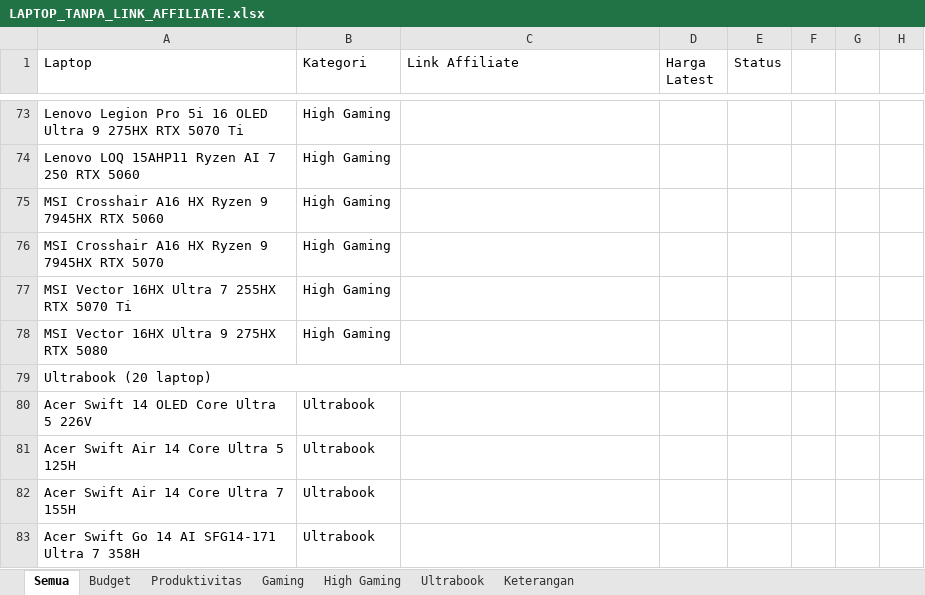
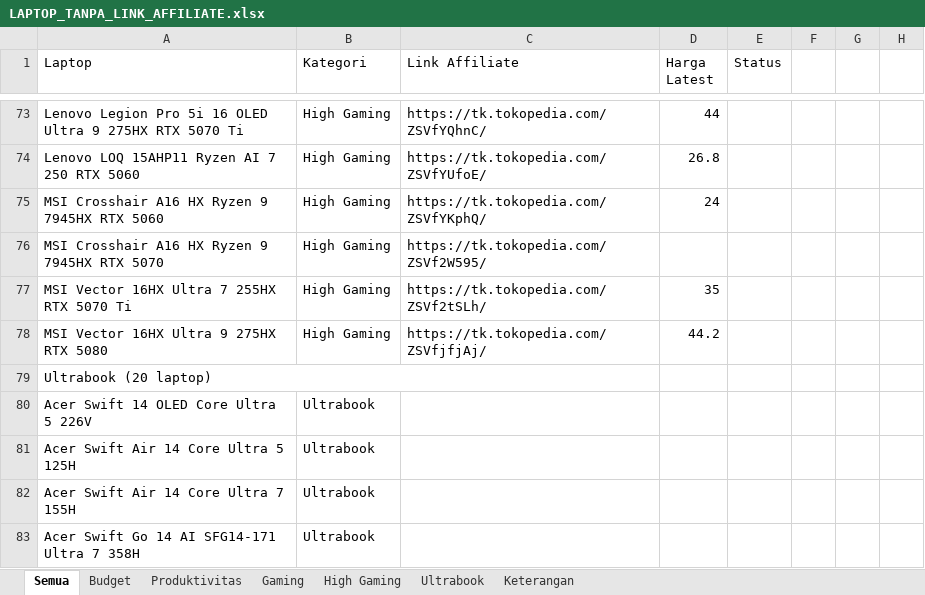
Before and after one commit to cabdans/astro-laptop-latihan, an Excel workbook: LAPTOP_TANPA_LINK_AFFILIATE.xlsx, sheet Semua, drawn as a sheet; only a part is shown, gaps mark what is left out; values as stored, in another font and other column widths than the file's, no cell formats; the diff covers the shown part only; the diff names each change by its address in the sheet, - before the commit and + after, or states it on an @@ line.

```diff
--- a/LAPTOP_TANPA_LINK_AFFILIATE.xlsx (sheet Semua)
+++ b/LAPTOP_TANPA_LINK_AFFILIATE.xlsx (sheet Semua)
-C73 (Link Affiliate): (empty)
+C73 (Link Affiliate): https://tk.tokopedia.com/ZSVfYQhnC/
-D73 (Harga Latest): (empty)
+D73 (Harga Latest): 44
-C74 (Link Affiliate): (empty)
+C74 (Link Affiliate): https://tk.tokopedia.com/ZSVfYUfoE/
-D74 (Harga Latest): (empty)
+D74 (Harga Latest): 26.8
-C75 (Link Affiliate): (empty)
+C75 (Link Affiliate): https://tk.tokopedia.com/ZSVfYKphQ/
-D75 (Harga Latest): (empty)
+D75 (Harga Latest): 24
-C76 (Link Affiliate): (empty)
+C76 (Link Affiliate): https://tk.tokopedia.com/ZSVf2W595/
-C77 (Link Affiliate): (empty)
+C77 (Link Affiliate): https://tk.tokopedia.com/ZSVf2tSLh/
-D77 (Harga Latest): (empty)
+D77 (Harga Latest): 35
-C78 (Link Affiliate): (empty)
+C78 (Link Affiliate): https://tk.tokopedia.com/ZSVfjfjAj/
-D78 (Harga Latest): (empty)
+D78 (Harga Latest): 44.2
```
Also changed, not shown: 31 edited cells elsewhere in this sheet, cell formats, 5 other files.
